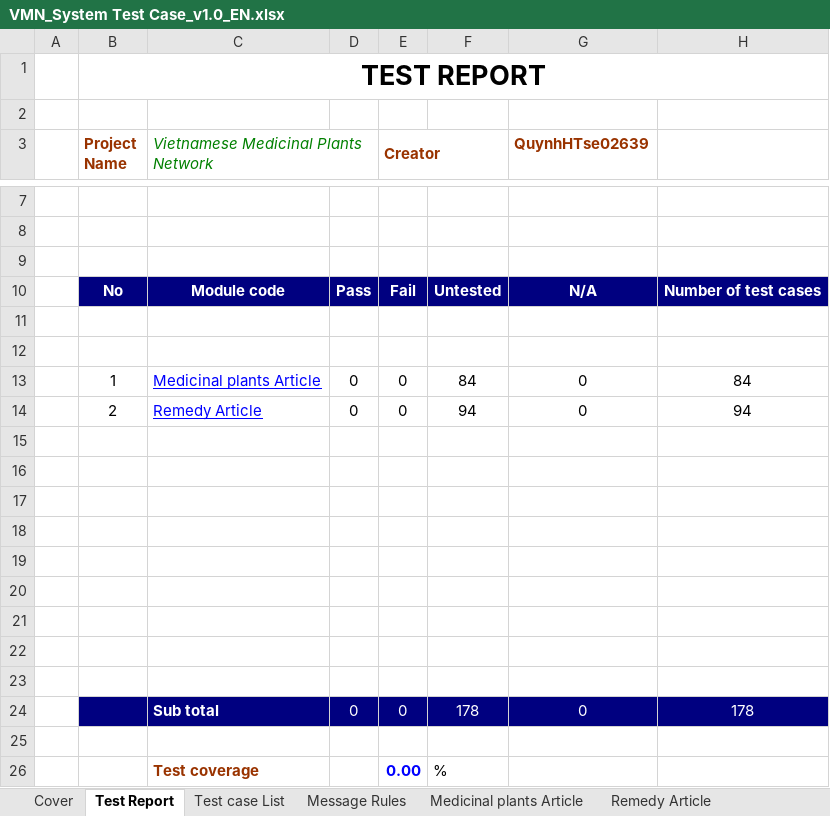
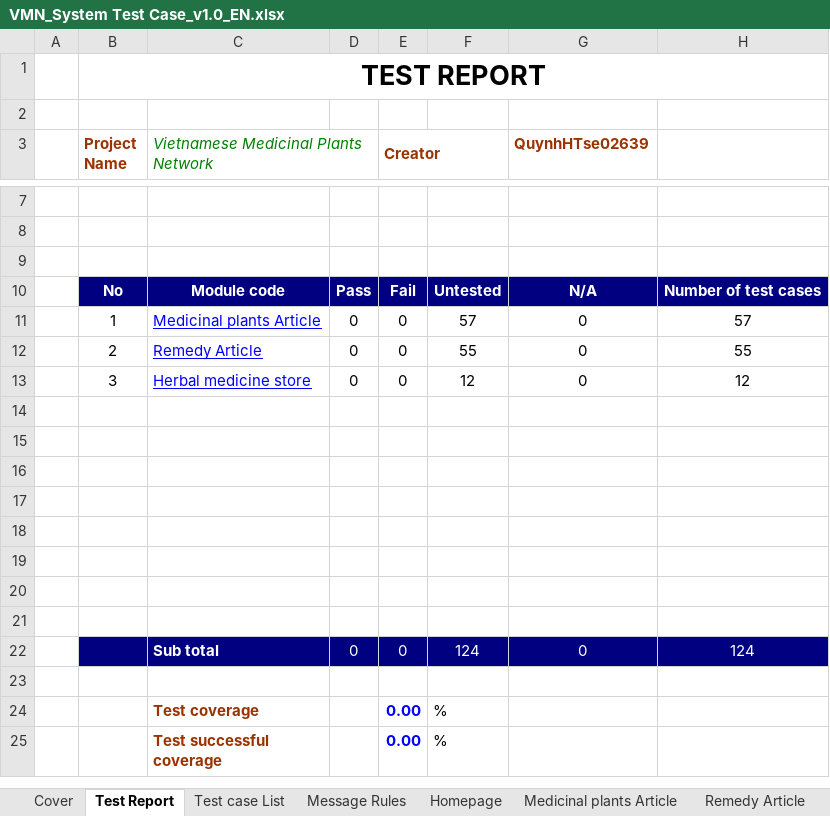
Before and after one commit to sangnvus/201601JS01, an Excel workbook: WIP/Deliverable/Report3/VMN_System Test Case_v1.0_EN.xlsx, sheet Test Report, drawn as a sheet; only a part is shown, gaps mark what is left out; the shorter side is filled out with more unchanged rows; values as stored, in another font and other column widths than the file's, no borders; removed rows and columns are numbered as before the commit, all else as after; the diff names each change by its address in the sheet, - before the commit and + after, or states it on an @@ line.

```diff
--- a/WIP/Deliverable/Report3/VMN_System Test Case_v1.0_EN.xlsx (sheet Test Report)
+++ b/WIP/Deliverable/Report3/VMN_System Test Case_v1.0_EN.xlsx (sheet Test Report)
+sheet tab: Homepage
-row 11: (empty)
-row 12: (empty)
-F11: 84
+F11: 57
-H11: 84
+H11: 57
-F12: 94
+F12: 55
-H12: 94
+H12: 55
+row 13:  | 3 | Herbal medicine store | 0 | 0 | 12 | 0 | 12
-row 23: (empty)
-F22: 178
+F22: 124
-H22: 178
+H22: 124
```
Also changed, not shown: sheet Herbal medicine store, sheet Medicinal plants Article, sheet Remedy Article, sheet Test case List, other sheet tabs, formulas that keep their value.
